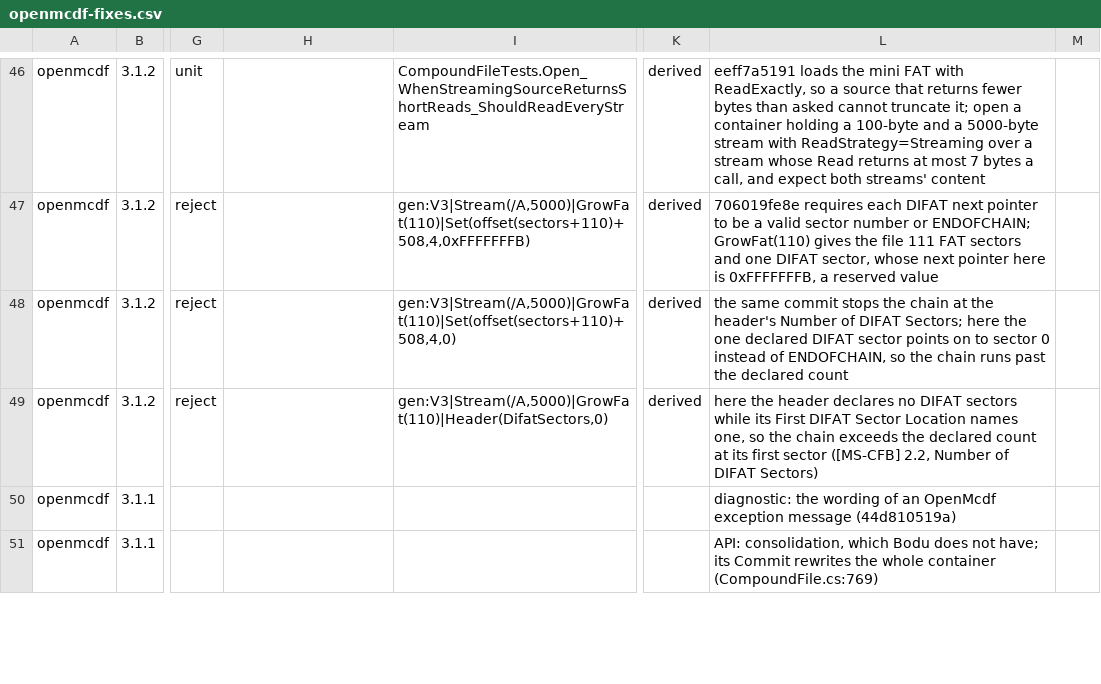
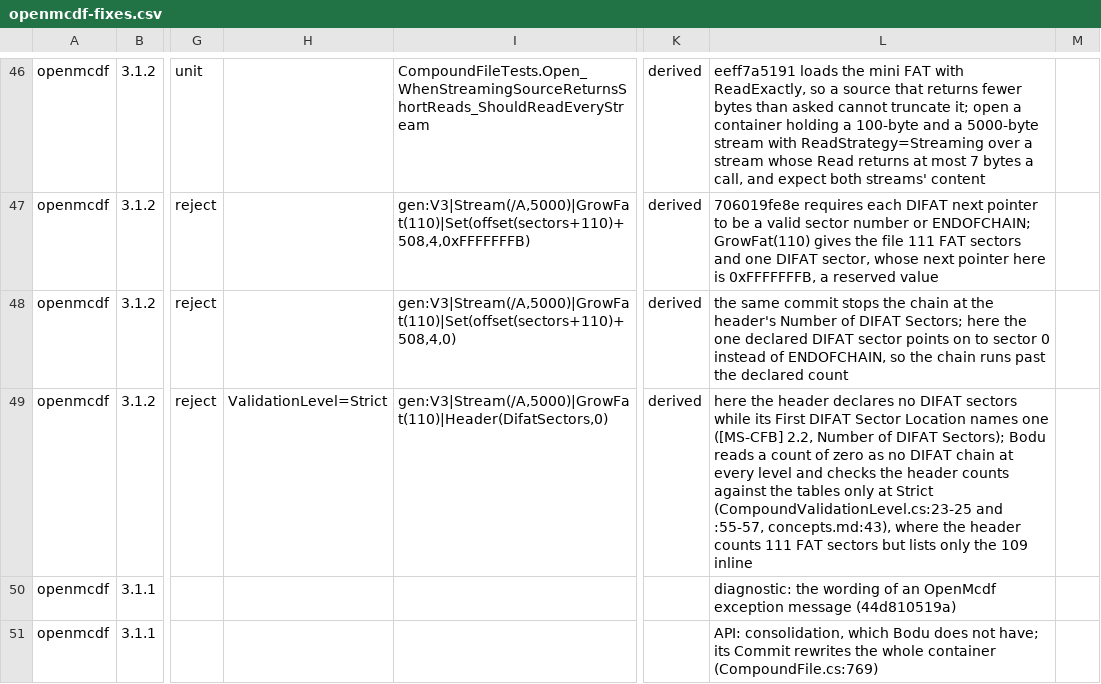
Before and after one commit to bslater/bodu, a CSV file: corpus/compound/fixes/openmcdf-fixes.csv, drawn as a sheet; only a part is shown, gaps mark what is left out; the diff names each change by its address in the sheet, - before the commit and + after, or states it on an @@ line.

```diff
--- a/corpus/compound/fixes/openmcdf-fixes.csv
+++ b/corpus/compound/fixes/openmcdf-fixes.csv
-H49: (empty)
+H49: ValidationLevel=Strict
-L49: …Location names one, so the chain exceeds the declared count at its first sector ([MS-CFB] 2.2, Number of DIFAT Sectors)
+L49: …Location names one ([MS-CFB] 2.2, Number of DIFAT Sectors); Bodu reads a count of zero as no DIFAT chain at every level and checks the header counts against the tables only at Strict (CompoundValidationLevel.cs:23-25 and :55-57, concepts.md:43), where the header counts 111 FAT sectors but lists only the 109 inline
```
Also changed, not shown: corpus/compound/fixes/poi-fixes.csv, 7 other files.
